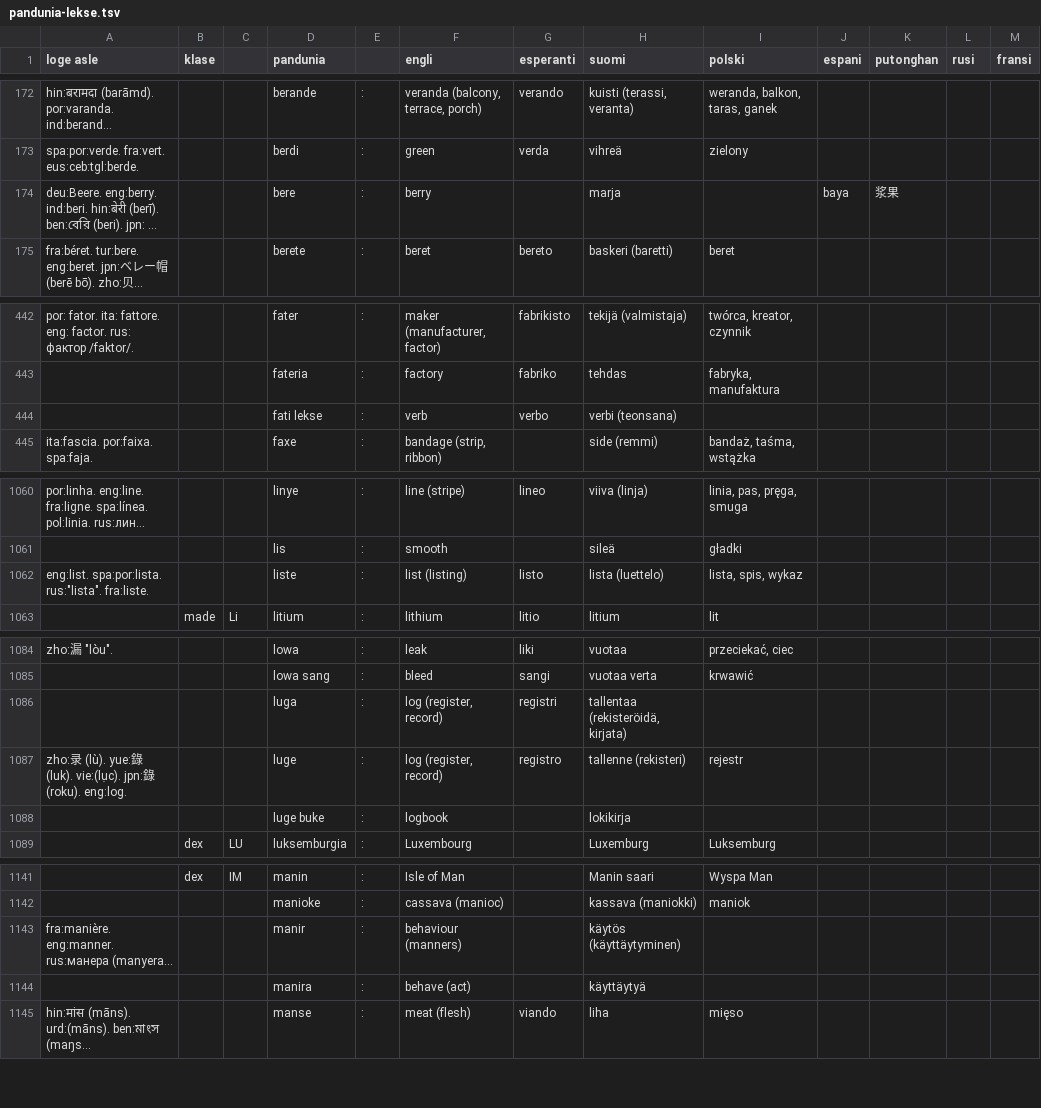
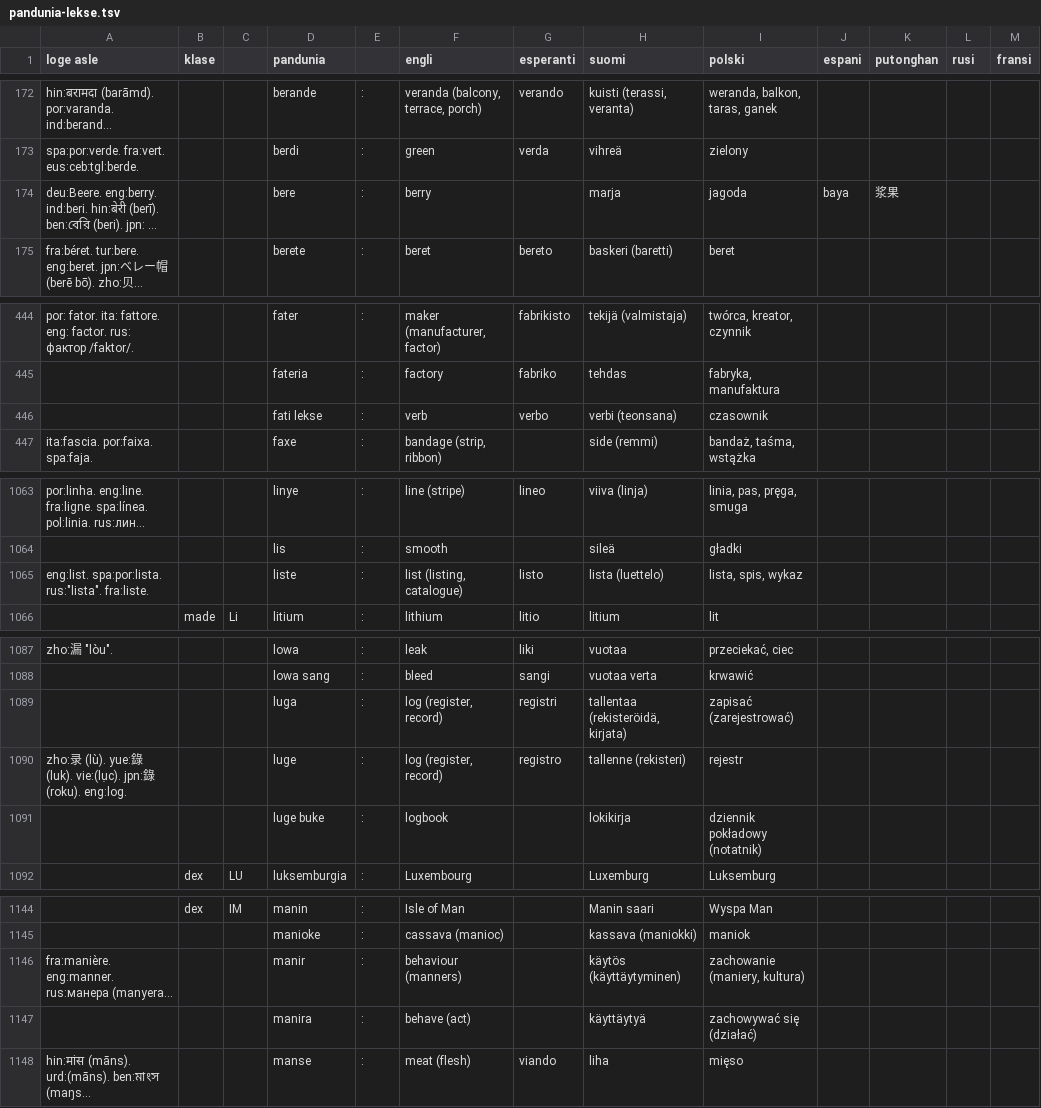
Before and after one commit to barumau/pandunia, a TSV file: pandunia-lekse.tsv, drawn as a sheet; only a part is shown, gaps mark what is left out; long unchanged cells end in …; addresses are those after the commit; the diff covers the shown part only; the diff names each change by its address in the sheet, - before the commit and + after, or states it on an @@ line.

```diff
--- a/pandunia-lekse.tsv
+++ b/pandunia-lekse.tsv
-I174 (polski): (empty)
+I174 (polski): jagoda
-I446 (polski): (empty)
+I446 (polski): czasownik
-F1065 (engli): list (listing)
+F1065 (engli): list (listing, catalogue)
-I1089 (polski): (empty)
+I1089 (polski): zapisać (zarejestrować)
-I1091 (polski): (empty)
+I1091 (polski): dziennik pokładowy (notatnik)
-I1146 (polski): (empty)
+I1146 (polski): zachowanie (maniery, kultura)
-I1147 (polski): (empty)
+I1147 (polski): zachowywać się (działać)
```
Also changed, not shown: 7 added rows, 3 removed rows and 13 edited cells elsewhere in this file, 11 other files.
